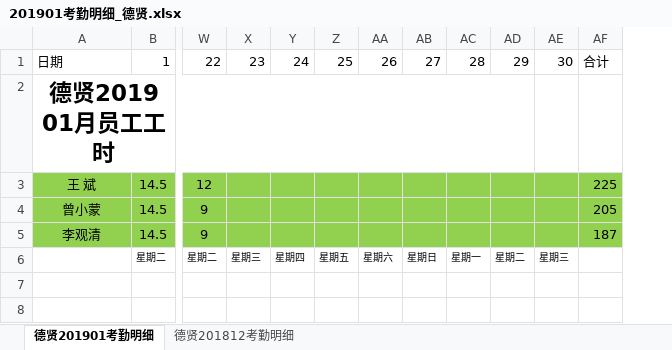
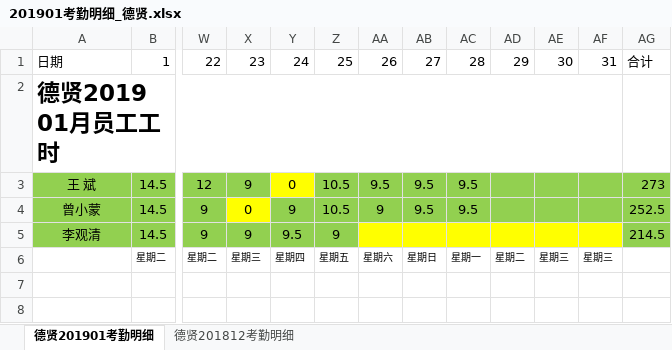
Before and after one commit to heshicaihao/Dexian, an Excel workbook: 公司文件/文档资料/201901考勤明细_德贤.xlsx, sheet 德贤201901考勤明细, drawn as a sheet; only a part is shown, gaps mark what is left out; values as stored, in another font and other column widths than the file's, no borders; removed rows and columns are numbered as before the commit, all else as after; the diff names each change by its address in the sheet, - before the commit and + after, or states it on an @@ line.

```diff
--- a/公司文件/文档资料/201901考勤明细_德贤.xlsx (sheet 德贤201901考勤明细)
+++ b/公司文件/文档资料/201901考勤明细_德贤.xlsx (sheet 德贤201901考勤明细)
-column AF, rows 1-5: 合计 |  | 225 | 205 | 187
+column AF, rows 1-6: 31 |  |  |  |  | 星期三
+column AG, rows 1-5: 合计 |  | 273 | 252.5 | 214.5
-A2 alignment: center
+A2 alignment: left
-A2:AD2 merged
+A2:AF2 merged
-X3: (empty)
+X3: 9
-Y3: (empty)
+Y3: 0
-Y3 fill: #92D050
+Y3 fill: #FFFF00
-Z3:Z4: (empty)
+Z3:Z4: 10.5
-AA3: (empty)
+AA3: 9.5
-AB3:AB4: (empty)
+AB3:AB4: 9.5
-AC3:AC4: (empty)
+AC3:AC4: 9.5
-X4: (empty)
+X4: 0
-X4 fill: #92D050
+X4 fill: #FFFF00
-Y4: (empty)
+Y4: 9
-AA4: (empty)
+AA4: 9
-X5: (empty)
+X5: 9
-Y5: (empty)
+Y5: 9.5
-Z5: (empty)
+Z5: 9
-AA5:AE5 fill: #92D050
+AA5:AE5 fill: #FFFF00
```
Also changed, not shown: 15 other files.
